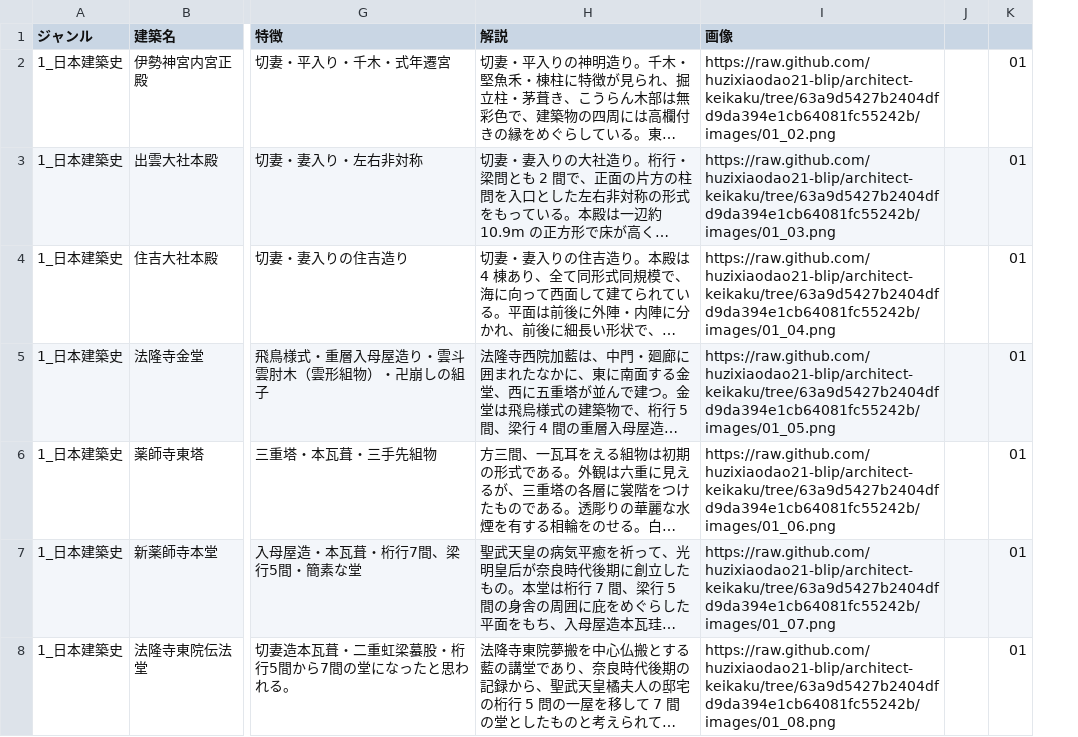
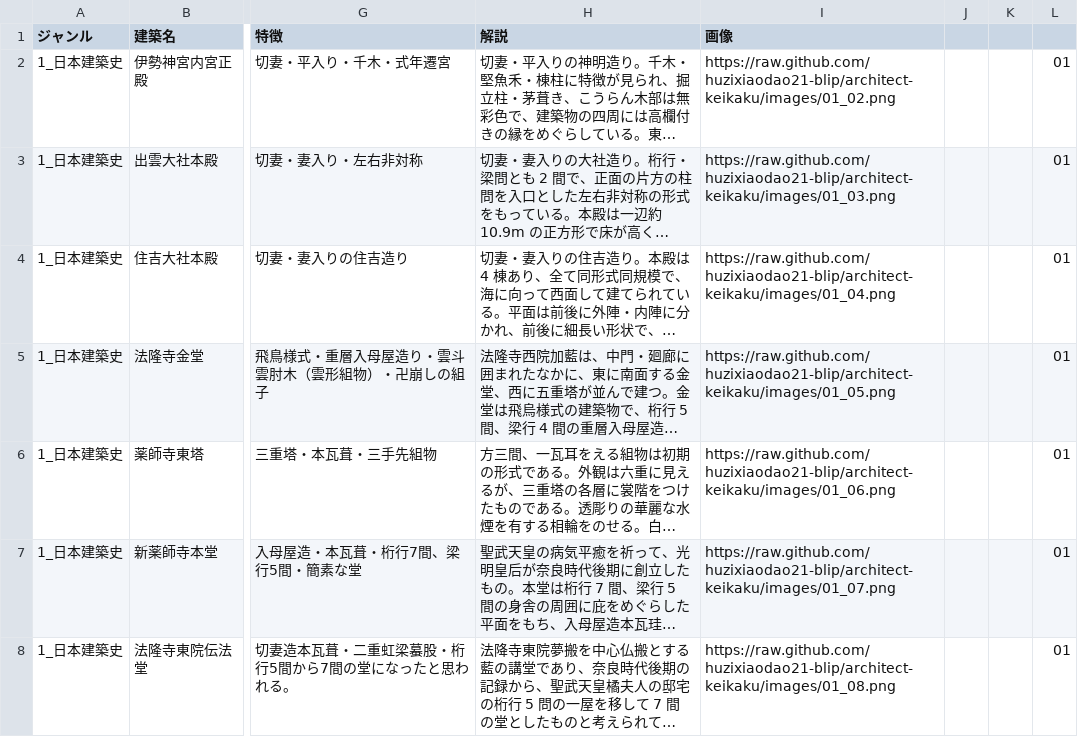
Before and after one commit to huzixiaodao21-blip/architect-keikaku, a CSV file: 計画-事例集.csv, drawn as a sheet; only a part is shown, gaps mark what is left out; long unchanged cells end in …; the diff covers the shown part only; the diff names each change by its address in the sheet, - before the commit and + after, or states it on an @@ line.

Commit message:
Add files via upload

```diff
--- a/計画-事例集.csv
+++ b/計画-事例集.csv
+column K, empty
-I2 (画像): https://raw.github.com/huzixiaodao21-blip/architect-keikaku/tree/63a9d5427b2404dfd9da394e1cb64081fc55242b/images/01_02.png
+I2 (画像): https://raw.github.com/huzixiaodao21-blip/architect-keikaku/images/01_02.png
-I3 (画像): https://raw.github.com/huzixiaodao21-blip/architect-keikaku/tree/63a9d5427b2404dfd9da394e1cb64081fc55242b/images/01_03.png
+I3 (画像): https://raw.github.com/huzixiaodao21-blip/architect-keikaku/images/01_03.png
-I4 (画像): https://raw.github.com/huzixiaodao21-blip/architect-keikaku/tree/63a9d5427b2404dfd9da394e1cb64081fc55242b/images/01_04.png
+I4 (画像): https://raw.github.com/huzixiaodao21-blip/architect-keikaku/images/01_04.png
-I5 (画像): https://raw.github.com/huzixiaodao21-blip/architect-keikaku/tree/63a9d5427b2404dfd9da394e1cb64081fc55242b/images/01_05.png
+I5 (画像): https://raw.github.com/huzixiaodao21-blip/architect-keikaku/images/01_05.png
-I6 (画像): https://raw.github.com/huzixiaodao21-blip/architect-keikaku/tree/63a9d5427b2404dfd9da394e1cb64081fc55242b/images/01_06.png
+I6 (画像): https://raw.github.com/huzixiaodao21-blip/architect-keikaku/images/01_06.png
-I7 (画像): https://raw.github.com/huzixiaodao21-blip/architect-keikaku/tree/63a9d5427b2404dfd9da394e1cb64081fc55242b/images/01_07.png
+I7 (画像): https://raw.github.com/huzixiaodao21-blip/architect-keikaku/images/01_07.png
-I8 (画像): https://raw.github.com/huzixiaodao21-blip/architect-keikaku/tree/63a9d5427b2404dfd9da394e1cb64081fc55242b/images/01_08.png
+I8 (画像): https://raw.github.com/huzixiaodao21-blip/architect-keikaku/images/01_08.png
```
Also changed, not shown: 115 edited cells elsewhere in this file.
